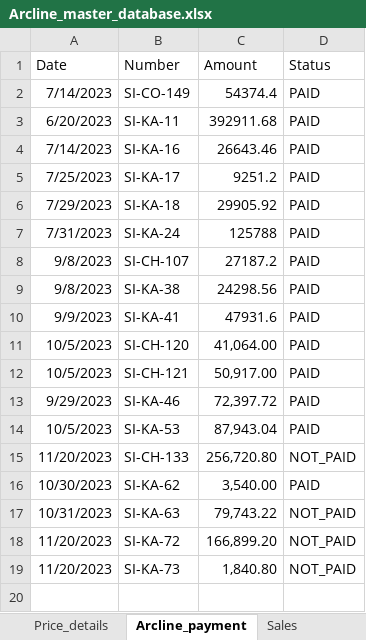
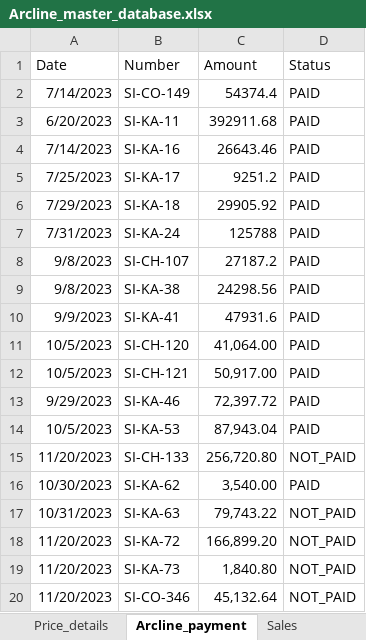
Before and after one commit to lohith0501/Rathnas, an Excel workbook: Arcline_master_database.xlsx, sheet Arcline_payment, drawn as a sheet; values as stored, in another font and other column widths than the file's, no borders; the diff names each change by its address in the sheet, - before the commit and + after, or states it on an @@ line.

Commit message:
Add files via upload

```diff
--- a/Arcline_master_database.xlsx (sheet Arcline_payment)
+++ b/Arcline_master_database.xlsx (sheet Arcline_payment)
+row 20: 11/20/2023 | SI-CO-346 | 45,132.64 | NOT_PAID
```
